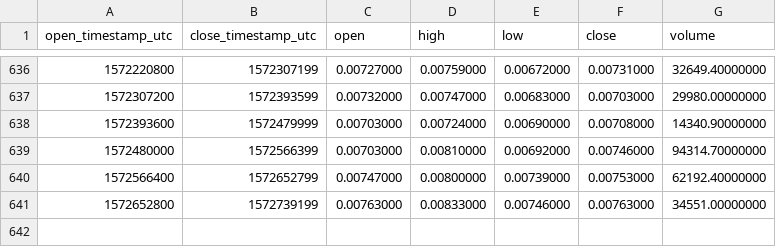
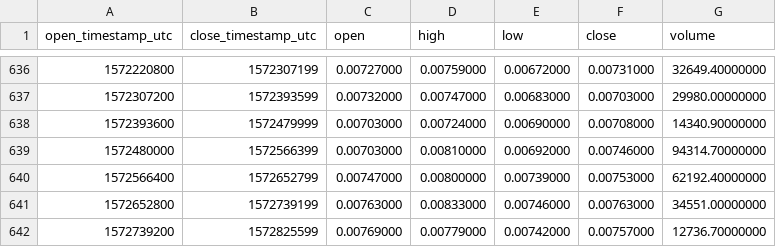
Before and after one commit to cryptobigbro/binance-STEEMBNB, a CSV file: binance-STEEMBNB-1d.csv, drawn as a sheet; only a part is shown, gaps mark what is left out; the diff names each change by its address in the sheet, - before the commit and + after, or states it on an @@ line.

Commit message:
Update OHLCV data.

```diff
--- a/binance-STEEMBNB-1d.csv
+++ b/binance-STEEMBNB-1d.csv
+row 642: 1572739200 | 1572825599 | 0.00769000 | 0.00779000 | 0.00742000 | 0.00757000 | 12736.70000000
```
Also changed, not shown: 1 other file.
